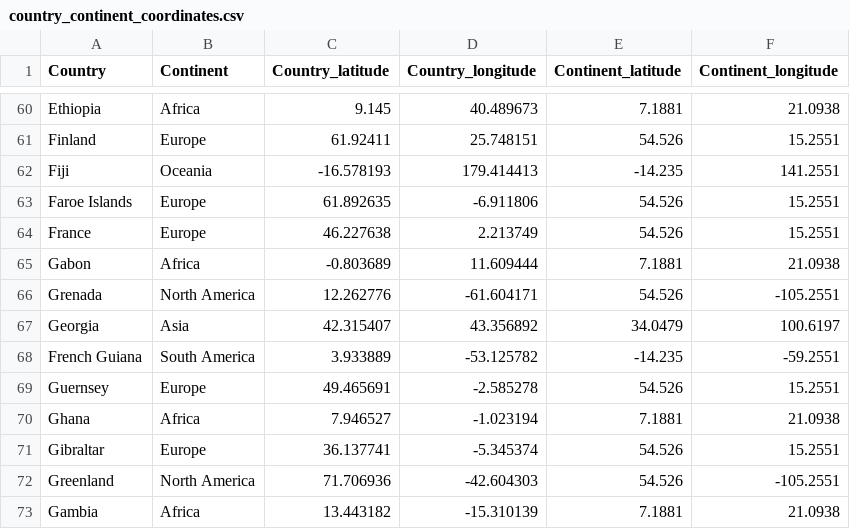
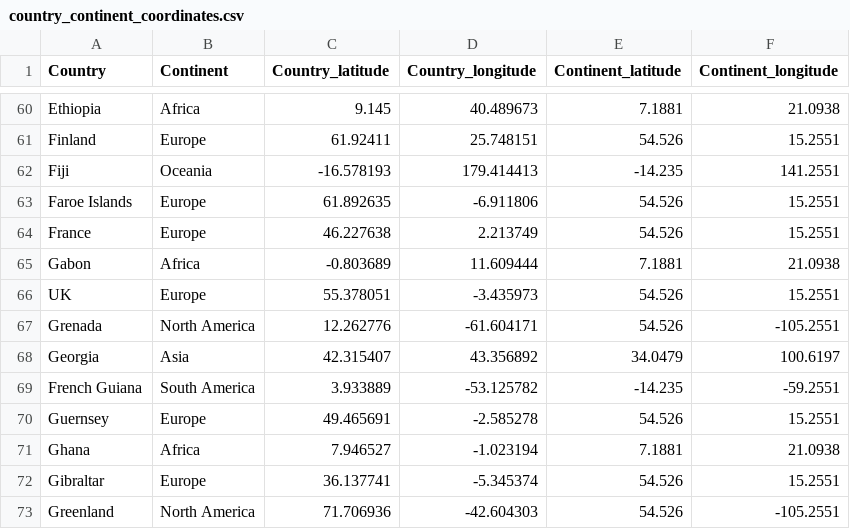
Before and after one commit to yomo001/databehandling-YOUNIS-MOUSSAVI, a CSV file: Data/country_continent_coordinates.csv, drawn as a sheet; only a part is shown, gaps mark what is left out; the shorter side is filled out with more unchanged rows.

Commit message:
Sorted all graphs and adjusted dataframes

```diff
--- a/Data/country_continent_coordinates.csv
+++ b/Data/country_continent_coordinates.csv
@@ -65,2 +65,3 @@ France,Europe,46.227638,2.213749,54.526,15.2551
 Gabon,Africa,-0.803689,11.609444,7.1881,21.0938
+UK,Europe,55.378051,-3.435973,54.526,15.2551
 Grenada,North America,12.262776,-61.604171,54.526,-105.2551
```
